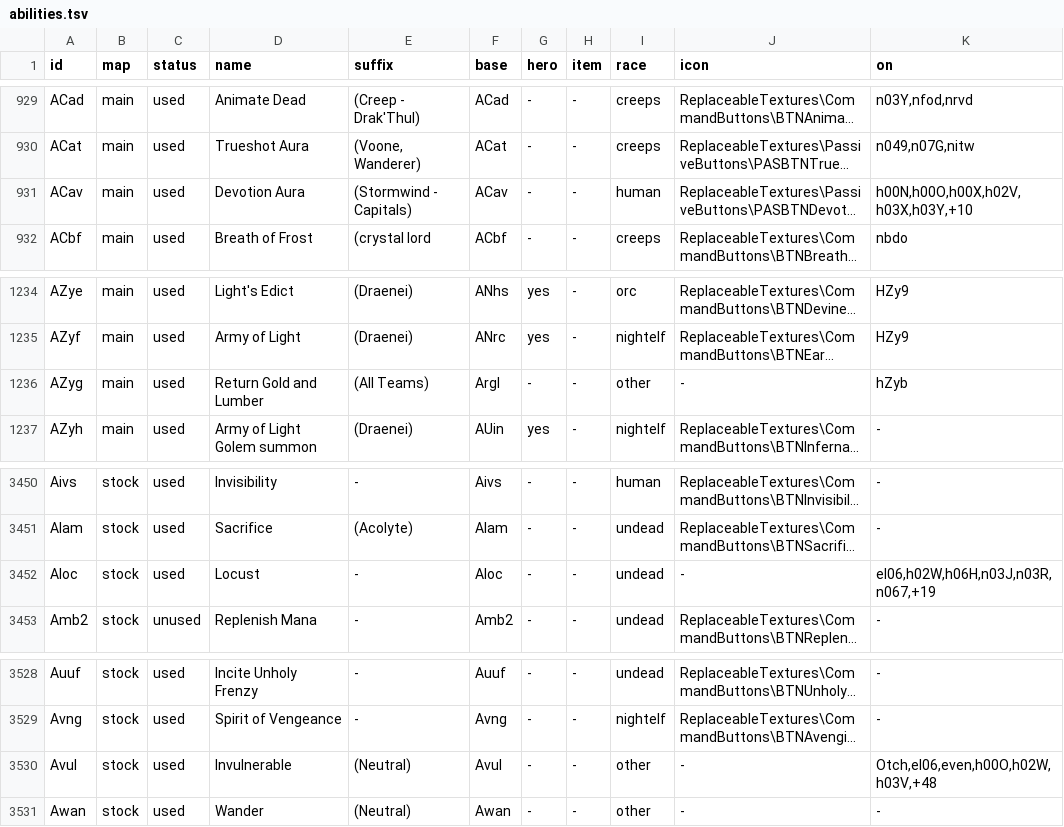
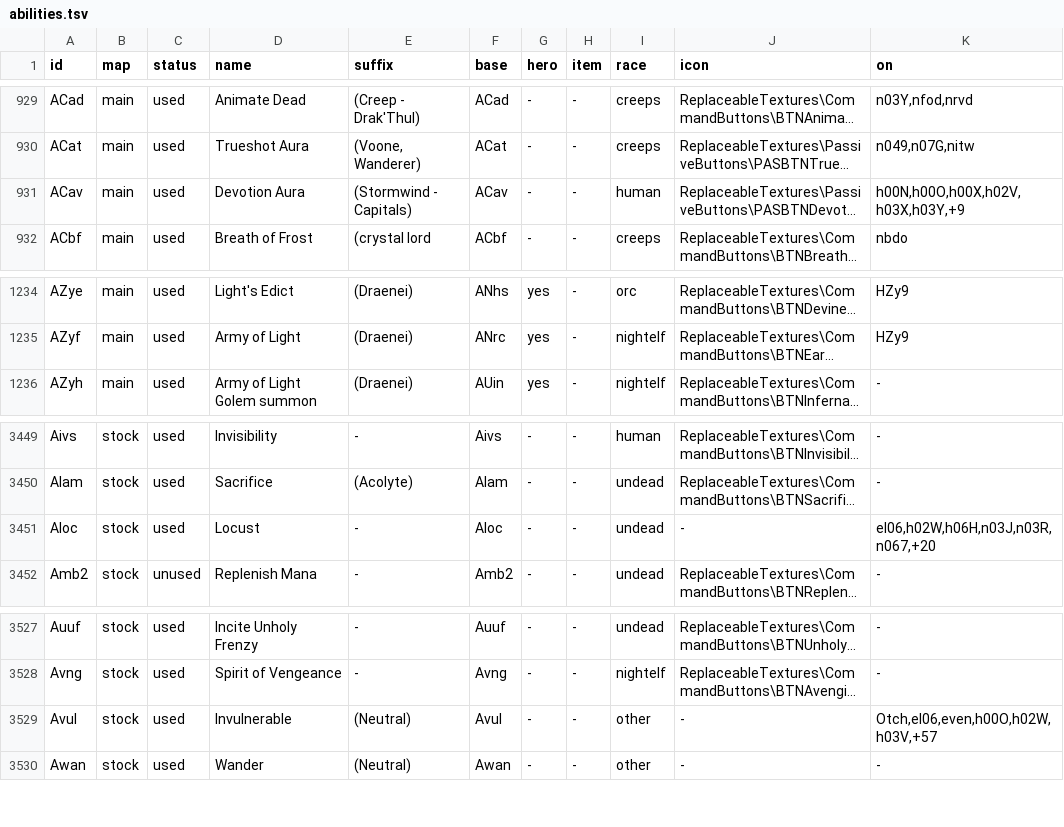
Before and after one commit to Unununiumwc3/Shattered-Legacies, a TSV file: src/WarcraftLegacies.Source/ShatteredLegacies/Content/abilities.tsv, drawn as a sheet; only a part is shown, gaps mark what is left out; long unchanged cells end in …; removed rows and columns are numbered as before the commit, all else as after; the diff names each change by its address in the sheet, - before the commit and + after, or states it on an @@ line.

```diff
--- a/src/WarcraftLegacies.Source/ShatteredLegacies/Content/abilities.tsv
+++ b/src/WarcraftLegacies.Source/ShatteredLegacies/Content/abilities.tsv
-K931 (on): h00N,h00O,h00X,h02V,h03X,h03Y,+10
+K931 (on): h00N,h00O,h00X,h02V,h03X,h03Y,+9
-row 1236: AZyg | main | used | Return Gold and Lumber | (All Teams) | Argl | - | - | other | - | hZyb
-K3451 (on): el06,h02W,h06H,n03J,n03R,n067,+19
+K3451 (on): el06,h02W,h06H,n03J,n03R,n067,+20
-K3529 (on): Otch,el06,even,h00O,h02W,h03V,+48
+K3529 (on): Otch,el06,even,h00O,h02W,h03V,+57
```
Also changed, not shown: src/WarcraftLegacies.Source/ShatteredLegacies/Content/units.tsv, src/WarcraftLegacies.Source/ShatteredLegacies/Content/upgrades.tsv, 54 other files.
